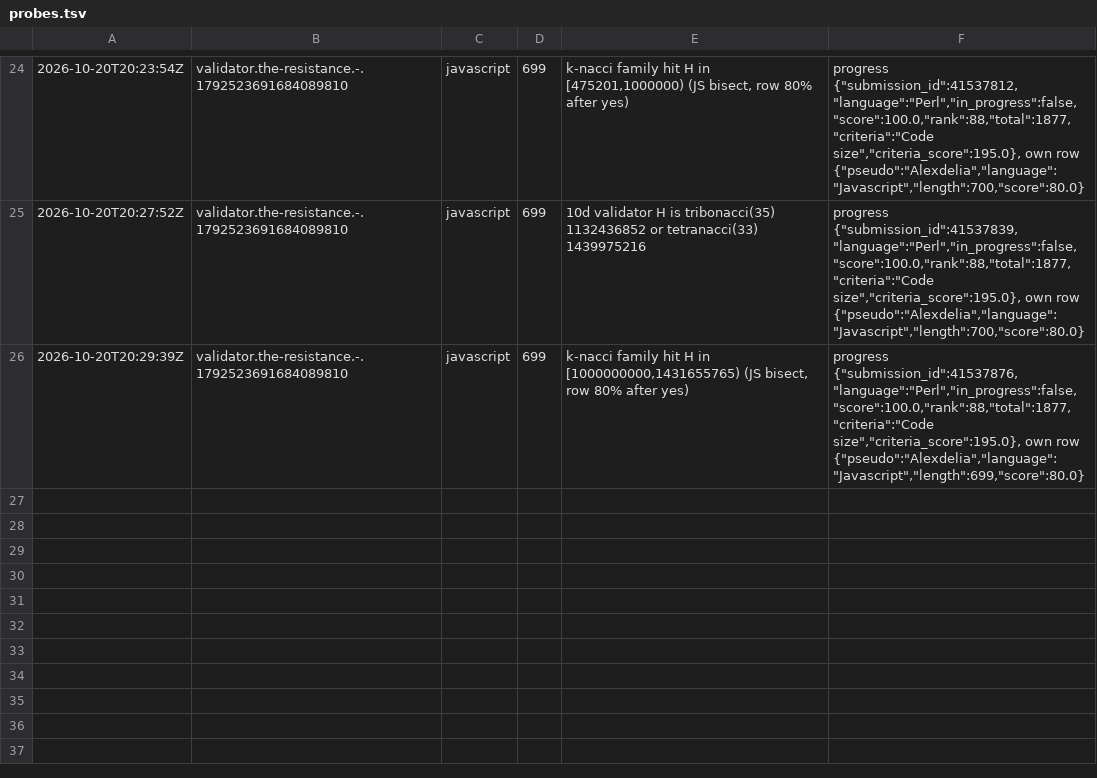
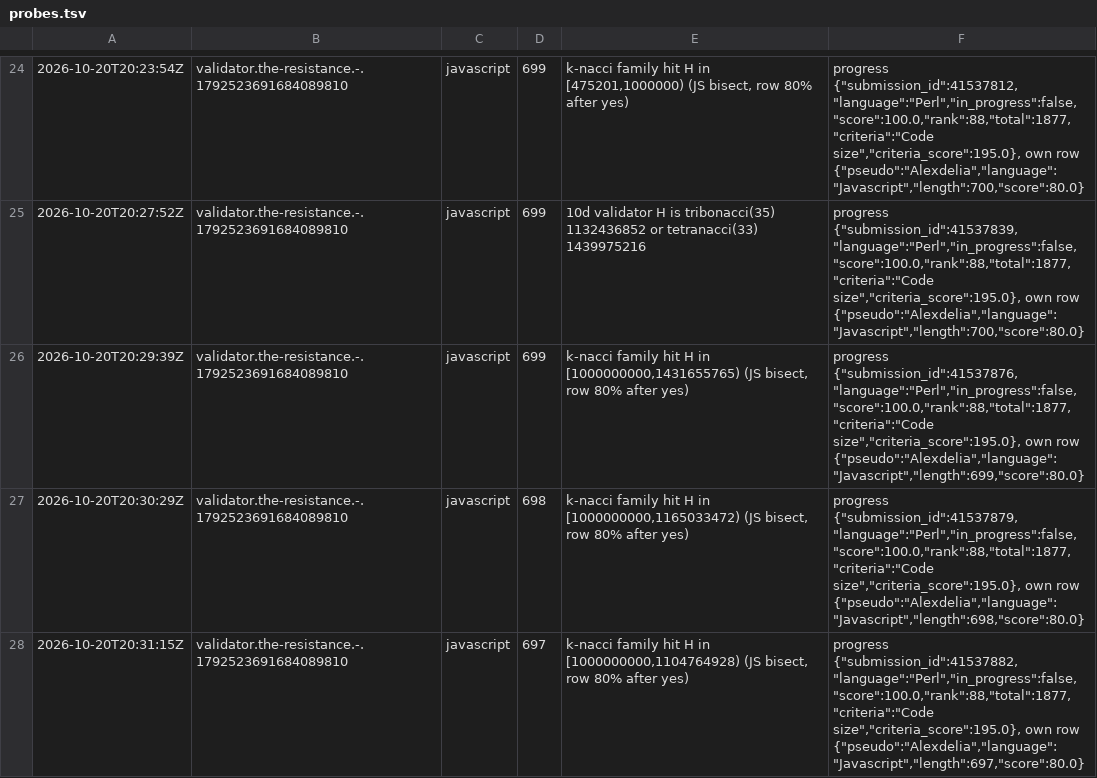
Before and after one commit to Alexdelia/puzzle, a TSV file: codingame/codegolf/puzzle/the-resistance/probe/probes.tsv, drawn as a sheet; only a part is shown, gaps mark what is left out; the diff names each change by its address in the sheet, - before the commit and + after, or states it on an @@ line.

Commit message:
chore(golf): probes the-resistance

```diff
--- a/codingame/codegolf/puzzle/the-resistance/probe/probes.tsv
+++ b/codingame/codegolf/puzzle/the-resistance/probe/probes.tsv
+row 27: 2026-10-20T20:30:29Z | validator.the-resistance.-.1792523691684089810 | javascript | 698 | k-nacci family hit H in [1000000000,1165033472) (JS bisect, row 80% after yes) | progress {"submission_id":41537879,"language":"Perl","in_progress":false,"score":100.0,"rank":88,"total":1877,"criteria":"Code size","criteria_score":195.0}, own row {"pseudo":"Alexdelia","language":"Javascript","length":698,"score":80.0}
+row 28: 2026-10-20T20:31:15Z | validator.the-resistance.-.1792523691684089810 | javascript | 697 | k-nacci family hit H in [1000000000,1104764928) (JS bisect, row 80% after yes) | progress {"submission_id":41537882,"language":"Perl","in_progress":false,"score":100.0,"rank":88,"total":1877,"criteria":"Code size","criteria_score":195.0}, own row {"pseudo":"Alexdelia","language":"Javascript","length":697,"score":80.0}
```
Also changed, not shown: 1 other file.
